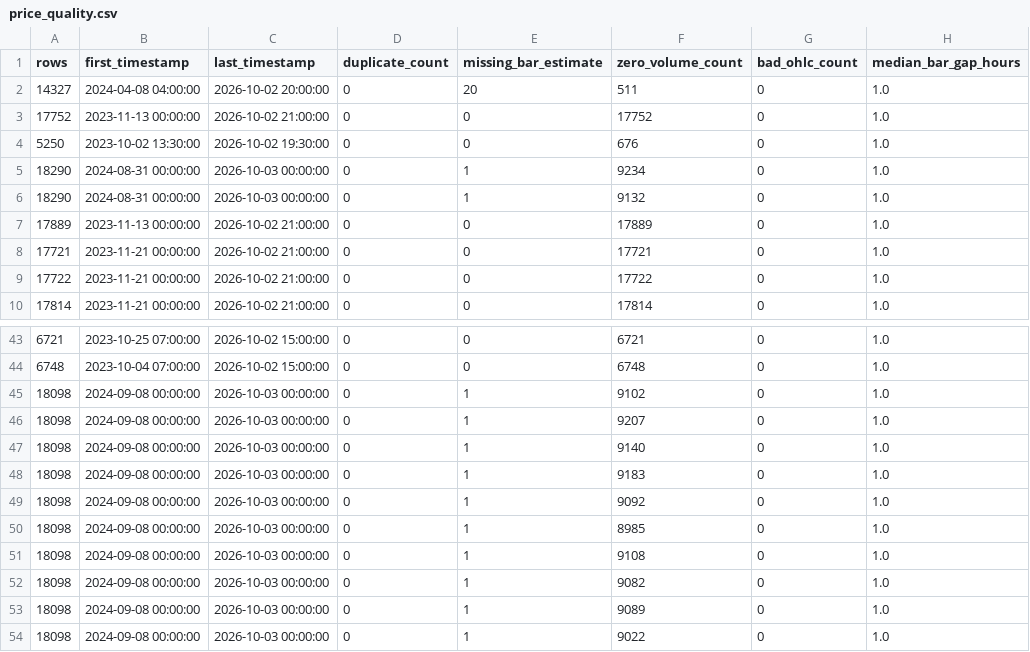
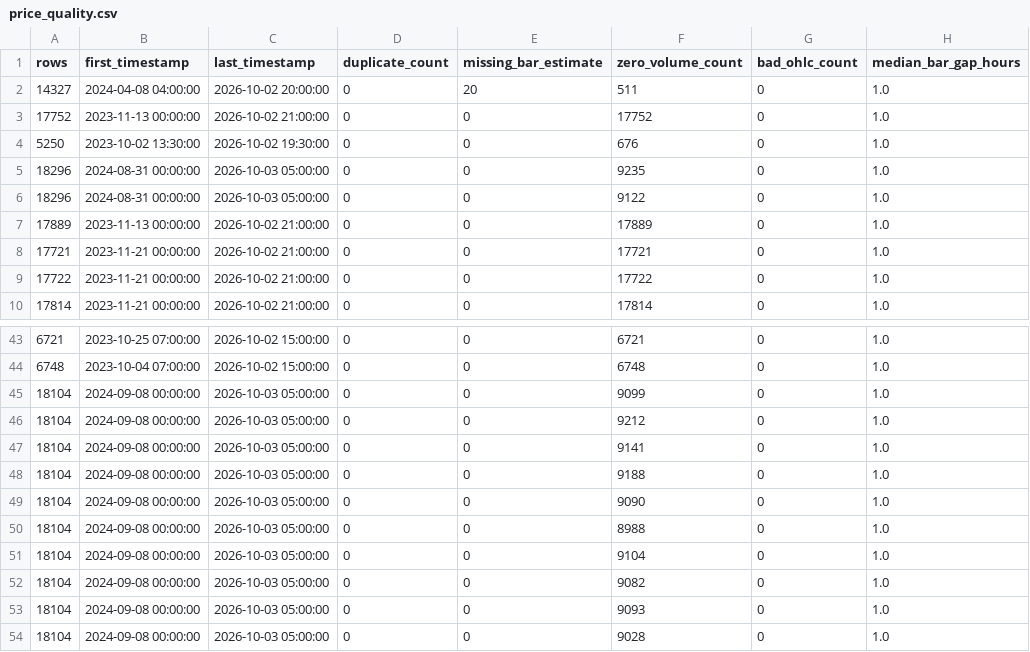
Before and after one commit to NeefPoom/Tradingstrategy01, a CSV file: reports/price_quality.csv, drawn as a sheet; only a part is shown, gaps mark what is left out; the diff names each change by its address in the sheet, - before the commit and + after, or states it on an @@ line.

```diff
--- a/reports/price_quality.csv
+++ b/reports/price_quality.csv
-A5:A6 (rows): 18290
+A5:A6 (rows): 18296
-C5:C6 (last_timestamp): 2026-10-03 00:00:00
+C5:C6 (last_timestamp): 2026-10-03 05:00:00
-E5:E6 (missing_bar_estimate): 1
+E5:E6 (missing_bar_estimate): 0
-F5 (zero_volume_count): 9234
+F5 (zero_volume_count): 9235
-F6 (zero_volume_count): 9132
+F6 (zero_volume_count): 9122
-A45:A54 (rows): 18098
+A45:A54 (rows): 18104
-C45:C54 (last_timestamp): 2026-10-03 00:00:00
+C45:C54 (last_timestamp): 2026-10-03 05:00:00
-E45:E54 (missing_bar_estimate): 1
+E45:E54 (missing_bar_estimate): 0
-F45 (zero_volume_count): 9102
+F45 (zero_volume_count): 9099
-F46 (zero_volume_count): 9207
+F46 (zero_volume_count): 9212
-F47 (zero_volume_count): 9140
+F47 (zero_volume_count): 9141
-F48 (zero_volume_count): 9183
+F48 (zero_volume_count): 9188
-F49 (zero_volume_count): 9092
+F49 (zero_volume_count): 9090
-F50 (zero_volume_count): 8985
+F50 (zero_volume_count): 8988
-F51 (zero_volume_count): 9108
+F51 (zero_volume_count): 9104
-F53 (zero_volume_count): 9089
+F53 (zero_volume_count): 9093
-F54 (zero_volume_count): 9022
+F54 (zero_volume_count): 9028
```
Also changed, not shown: reports/latest_scores.csv, reports/market_open_price_completeness.csv, 47 other files.
